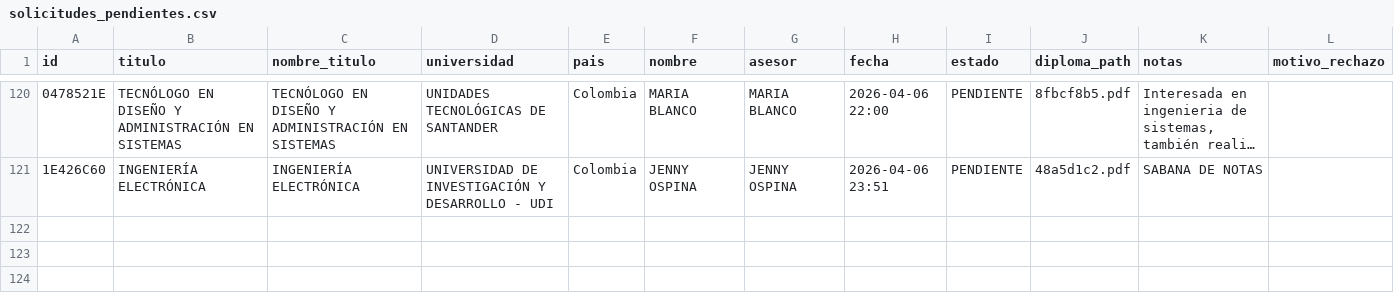
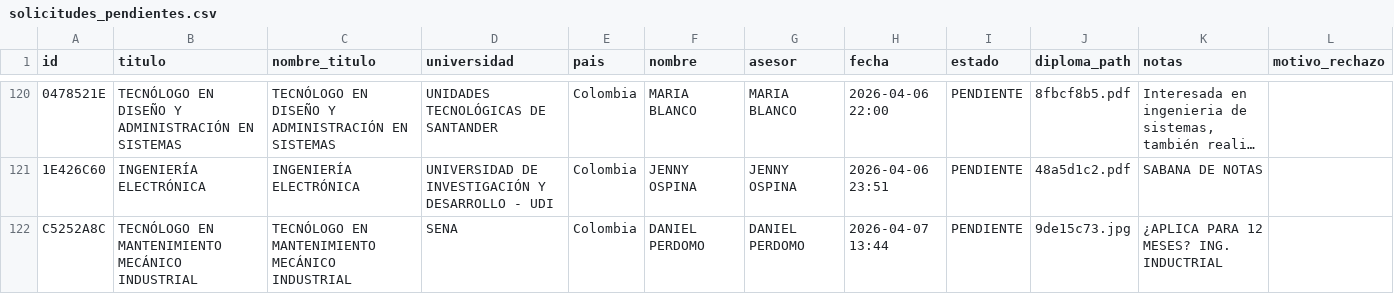
Before and after one commit to usanjosedocumentos-svg/validatitulos, a CSV file: solicitudes_pendientes.csv, drawn as a sheet; only a part is shown, gaps mark what is left out; long unchanged cells end in ….

Commit message:
Add: TECNÓLOGO EN  MANTENIMIENTO MECÁNICO IND

```diff
--- a/solicitudes_pendientes.csv
+++ b/solicitudes_pendientes.csv
@@ -121 +121,2 @@
 "1E426C60","INGENIERÍA ELECTRÓNICA","INGENIERÍA ELECTRÓNICA","UNIVERSIDAD DE INVESTIGACIÓN Y DESARROLLO - UDI","Colombia","JENNY OSPINA","JENNY OSPINA","2026-04-06 23:51","PENDIENTE","48a5d1c2.pdf","SABANA DE NOTAS",""
+"C5252A8C","TECNÓLOGO EN  MANTENIMIENTO MECÁNICO INDUSTRIAL","TECNÓLOGO EN  MANTENIMIENTO MECÁNICO INDUSTRIAL","SENA","Colombia","DANIEL PERDOMO","DANIEL PERDOMO","2026-04-07 13:44","PENDIENTE","9de15c73.jpg","¿APLICA PARA 12 MESES? ING. INDUCTRIAL ",""
```
